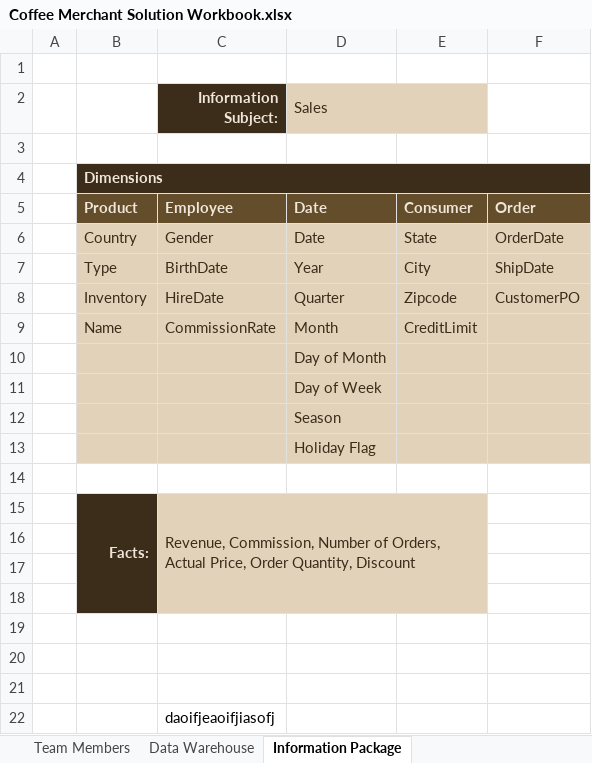
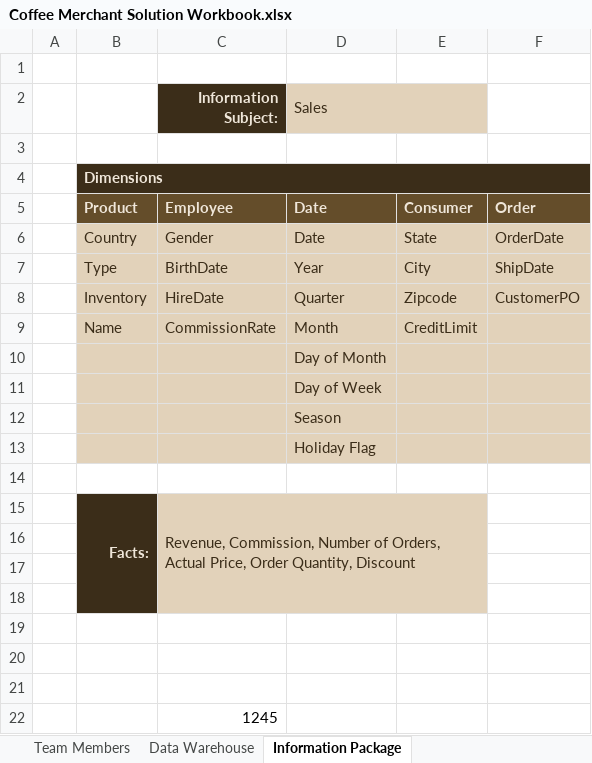
Before and after one commit to ChefBoyRT/CoffeeMerchant, an Excel workbook: DM Solution Documentation/Coffee Merchant Solution Workbook.xlsx, sheet Information Package, drawn as a sheet; values as stored, in another font and other column widths than the file's, no borders; the diff names each change by its address in the sheet, - before the commit and + after, or states it on an @@ line.

```diff
--- a/DM Solution Documentation/Coffee Merchant Solution Workbook.xlsx (sheet Information Package)
+++ b/DM Solution Documentation/Coffee Merchant Solution Workbook.xlsx (sheet Information Package)
-C22 (Information Subject:): daoifjeaoifjiasofj
+C22 (Information Subject:): 1245
```
